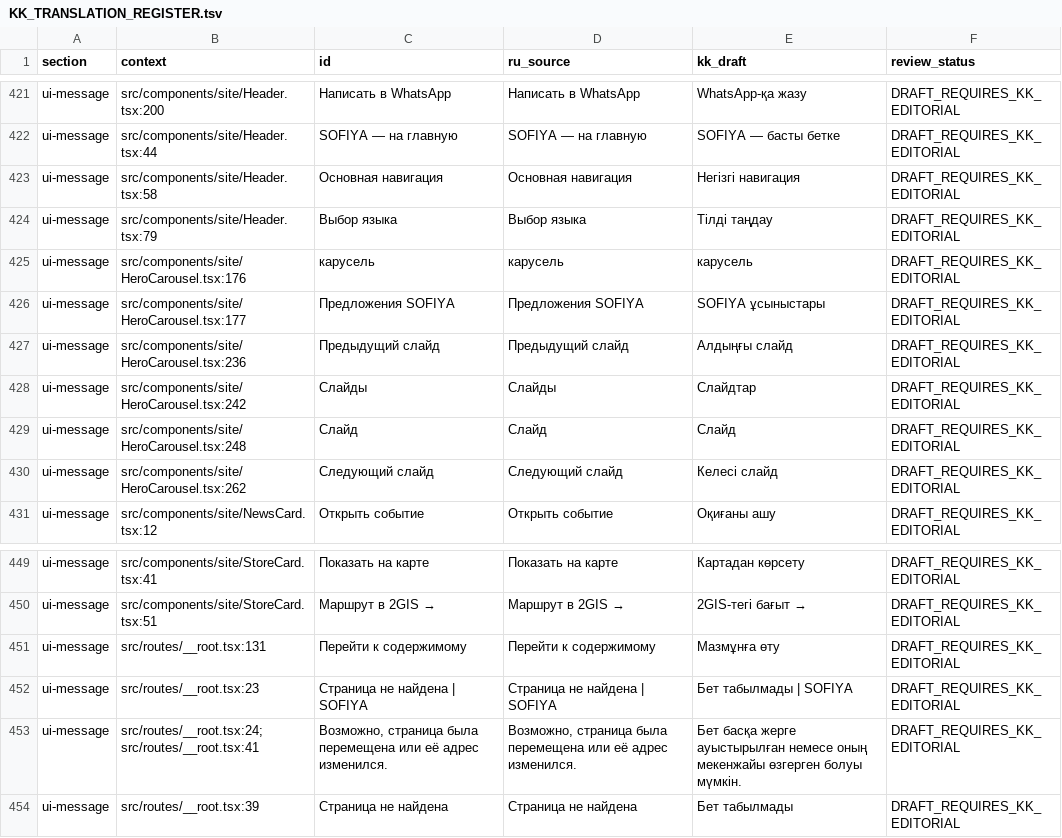
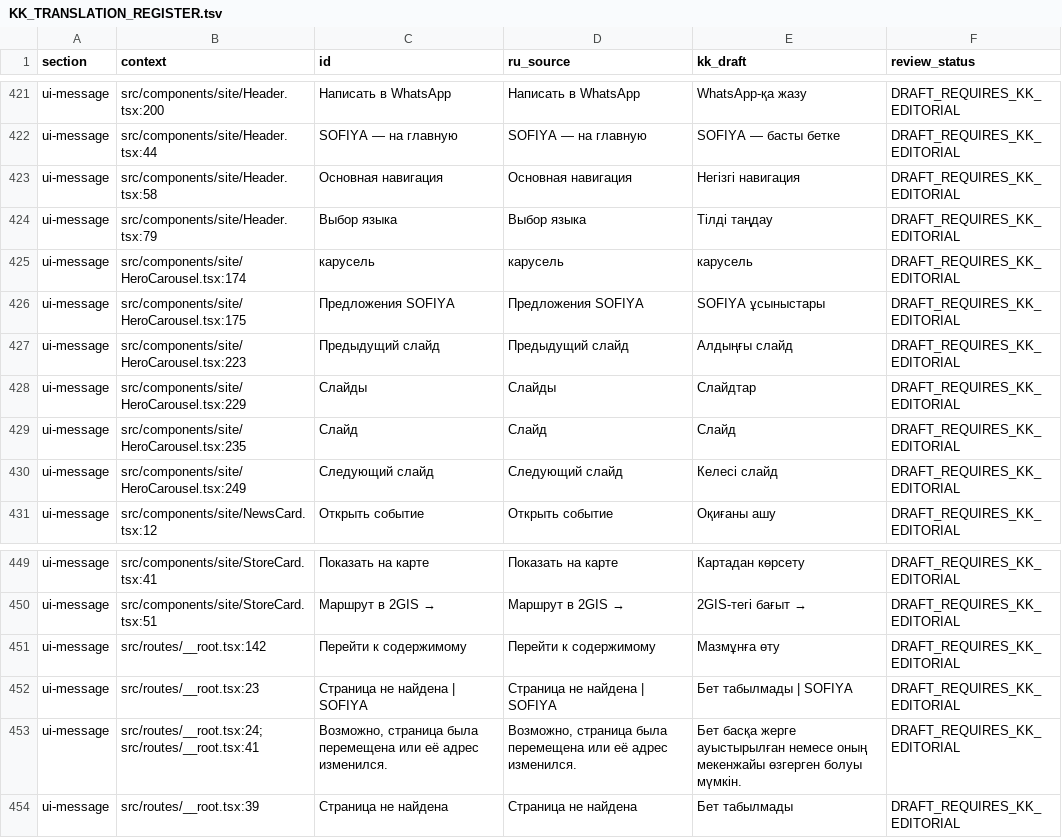
Before and after one commit to project100mln/sofiya-sweet-sweetness-hub, a TSV file: docs/i18n/KK_TRANSLATION_REGISTER.tsv, drawn as a sheet; only a part is shown, gaps mark what is left out.

```diff
--- a/docs/i18n/KK_TRANSLATION_REGISTER.tsv
+++ b/docs/i18n/KK_TRANSLATION_REGISTER.tsv
@@ -424,8 +424,8 @@ ui-message	src/components/site/Header.tsx:58	Основная навигация
 ui-message	src/components/site/Header.tsx:79	Выбор языка	Выбор языка	Тілді таңдау	DRAFT_REQUIRES_KK_EDITORIAL
-ui-message	src/components/site/HeroCarousel.tsx:176	карусель	карусель	карусель	DRAFT_REQUIRES_KK_EDITORIAL
-ui-message	src/components/site/HeroCarousel.tsx:177	Предложения SOFIYA	Предложения SOFIYA	SOFIYA ұсыныстары	DRAFT_REQUIRES_KK_EDITORIAL
-ui-message	src/components/site/HeroCarousel.tsx:236	Предыдущий слайд	Предыдущий слайд	Алдыңғы слайд	DRAFT_REQUIRES_KK_EDITORIAL
-ui-message	src/components/site/HeroCarousel.tsx:242	Слайды	Слайды	Слайдтар	DRAFT_REQUIRES_KK_EDITORIAL
-ui-message	src/components/site/HeroCarousel.tsx:248	Слайд	Слайд	Слайд	DRAFT_REQUIRES_KK_EDITORIAL
-ui-message	src/components/site/HeroCarousel.tsx:262	Следующий слайд	Следующий слайд	Келесі слайд	DRAFT_REQUIRES_KK_EDITORIAL
+ui-message	src/components/site/HeroCarousel.tsx:174	карусель	карусель	карусель	DRAFT_REQUIRES_KK_EDITORIAL
+ui-message	src/components/site/HeroCarousel.tsx:175	Предложения SOFIYA	Предложения SOFIYA	SOFIYA ұсыныстары	DRAFT_REQUIRES_KK_EDITORIAL
+ui-message	src/components/site/HeroCarousel.tsx:223	Предыдущий слайд	Предыдущий слайд	Алдыңғы слайд	DRAFT_REQUIRES_KK_EDITORIAL
+ui-message	src/components/site/HeroCarousel.tsx:229	Слайды	Слайды	Слайдтар	DRAFT_REQUIRES_KK_EDITORIAL
+ui-message	src/components/site/HeroCarousel.tsx:235	Слайд	Слайд	Слайд	DRAFT_REQUIRES_KK_EDITORIAL
+ui-message	src/components/site/HeroCarousel.tsx:249	Следующий слайд	Следующий слайд	Келесі слайд	DRAFT_REQUIRES_KK_EDITORIAL
 ui-message	src/components/site/NewsCard.tsx:12	Открыть событие	Открыть событие	Оқиғаны ашу	DRAFT_REQUIRES_KK_EDITORIAL
@@ -450,3 +450,3 @@ ui-message	src/components/site/StoreCard.tsx:41	Показать на карте
 ui-message	src/components/site/StoreCard.tsx:51	Маршрут в 2GIS →	Маршрут в 2GIS →	2GIS-тегі бағыт →	DRAFT_REQUIRES_KK_EDITORIAL
-ui-message	src/routes/__root.tsx:131	Перейти к содержимому	Перейти к содержимому	Мазмұнға өту	DRAFT_REQUIRES_KK_EDITORIAL
+ui-message	src/routes/__root.tsx:142	Перейти к содержимому	Перейти к содержимому	Мазмұнға өту	DRAFT_REQUIRES_KK_EDITORIAL
 ui-message	src/routes/__root.tsx:23	Страница не найдена | SOFIYA	Страница не найдена | SOFIYA	Бет табылмады | SOFIYA	DRAFT_REQUIRES_KK_EDITORIAL
```
Also changed, not shown: 11 other files.
